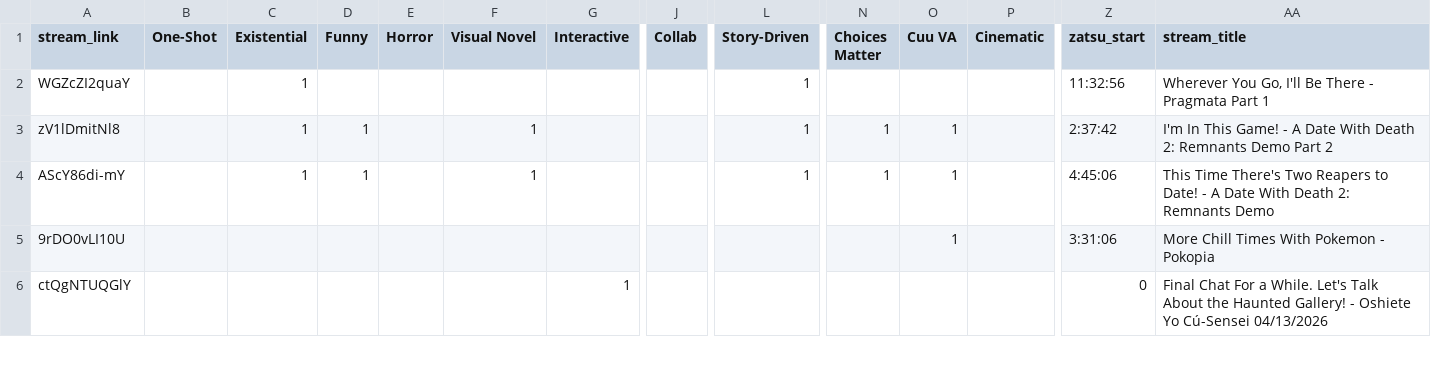
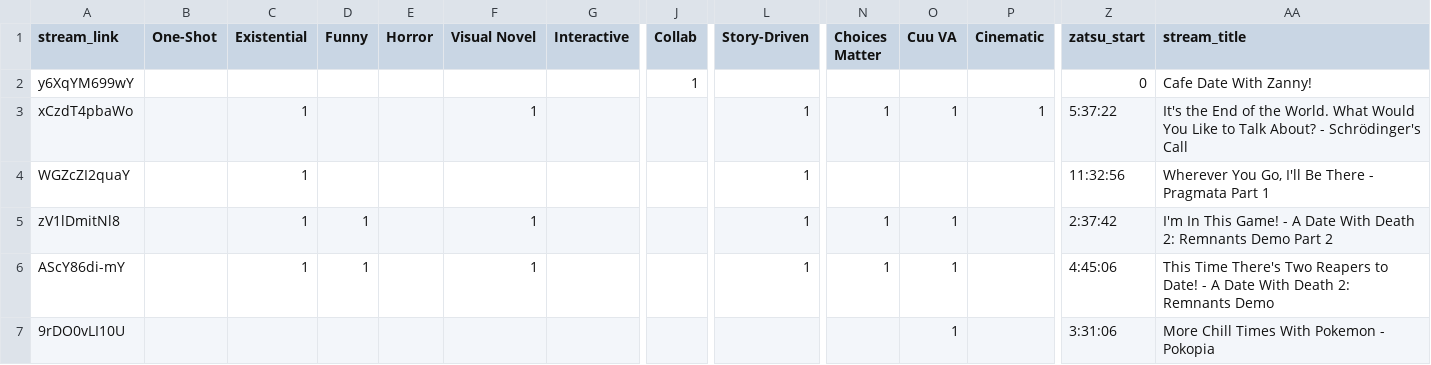
Before and after one commit to Cuudexter/cuudev, a CSV file: metadata.csv, drawn as a sheet; only a part is shown, gaps mark what is left out; the shorter side is filled out with more unchanged rows; rows hold the shown columns only; the diff names each change by its address in the sheet, - before the commit and + after, or states it on an @@ line.

```diff
--- a/metadata.csv
+++ b/metadata.csv
+row 2: y6XqYM699wY |  |  |  |  |  |  | 1 |  |  |  |  | 0 | Cafe Date With Zanny!
+row 3: xCzdT4pbaWo |  | 1 |  |  | 1 |  |  | 1 | 1 | 1 | 1 | 5:37:22 | It's the End of the World. What Would You Like to Talk About? - Schrödinger's Call
```
Also changed, not shown: 2 other files.
